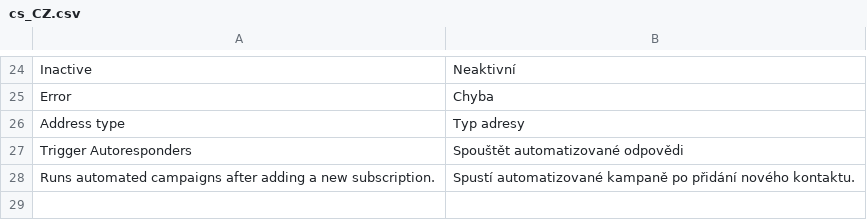
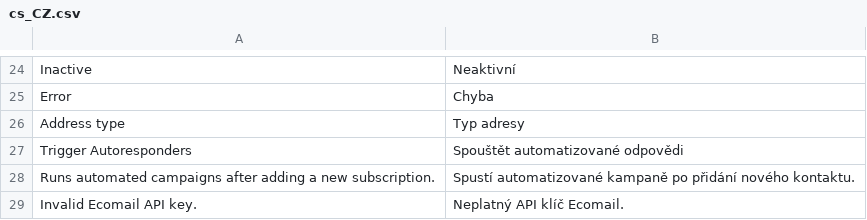
Before and after one commit to JakubFilounek/magento-2, a CSV file: app/code/Ecomail/Ecomail/i18n/cs_CZ.csv, drawn as a sheet; only a part is shown, gaps mark what is left out; the diff names each change by its address in the sheet, - before the commit and + after, or states it on an @@ line.

```diff
--- a/app/code/Ecomail/Ecomail/i18n/cs_CZ.csv
+++ b/app/code/Ecomail/Ecomail/i18n/cs_CZ.csv
+row 29: Invalid Ecomail API key. | Neplatný API klíč Ecomail.
```
Also changed, not shown: app/code/Ecomail/Ecomail/i18n/en_US.csv, 4 other files.
